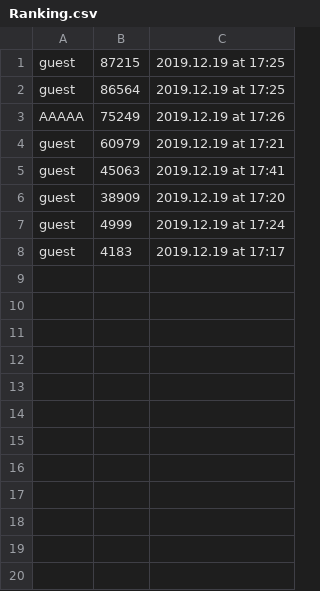
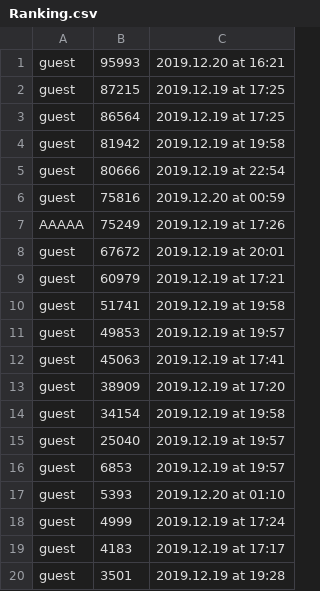
Before and after one commit to Sclas6/csprog8, a CSV file: csv/Ranking.csv, drawn as a sheet.

```diff
--- a/csv/Ranking.csv
+++ b/csv/Ranking.csv
@@ -1,8 +1,20 @@
+guest,95993,2019.12.20 at 16:21
 guest,87215,2019.12.19 at 17:25
 guest,86564,2019.12.19 at 17:25
+guest,81942,2019.12.19 at 19:58
+guest,80666,2019.12.19 at 22:54
+guest,75816,2019.12.20 at 00:59
 AAAAA,75249,2019.12.19 at 17:26
+guest,67672,2019.12.19 at 20:01
 guest,60979,2019.12.19 at 17:21
+guest,51741,2019.12.19 at 19:58
+guest,49853,2019.12.19 at 19:57
 guest,45063,2019.12.19 at 17:41
 guest,38909,2019.12.19 at 17:20
+guest,34154,2019.12.19 at 19:58
+guest,25040,2019.12.19 at 19:57
+guest,6853,2019.12.19 at 19:57
+guest,5393,2019.12.20 at 01:10
 guest,4999,2019.12.19 at 17:24
 guest,4183,2019.12.19 at 17:17
+guest,3501,2019.12.19 at 19:28
```
Also changed, not shown: csv/ScoreList.csv, 7 other files.
